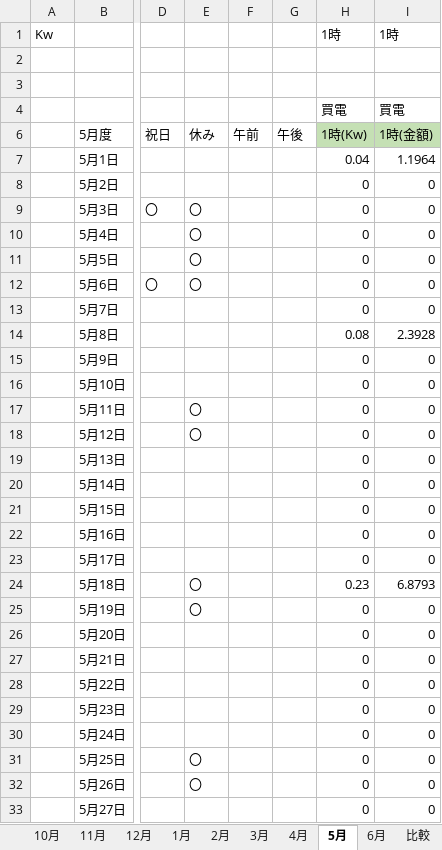
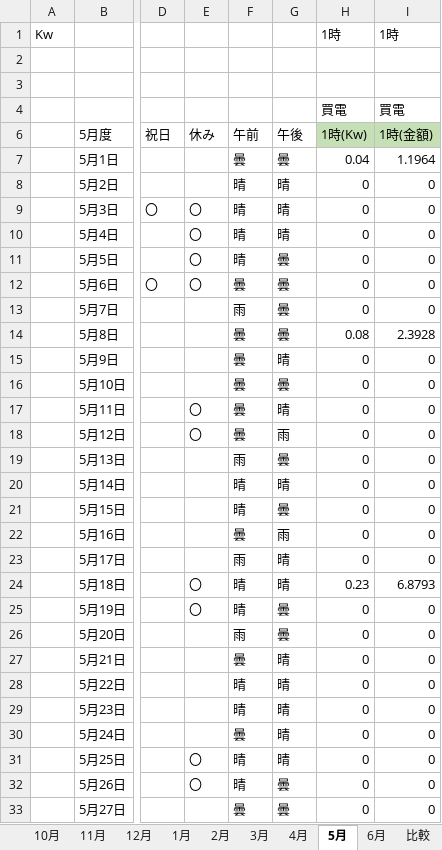
Before and after one commit to nagamasa1969/WindowsVBA, an Excel workbook: 2023年度_太陽光計算.xlsm, sheet 5月, drawn as a sheet; only a part is shown, gaps mark what is left out; values as stored, in another font and other column widths than the file's, no borders; charts and pictures and conditional formats not drawn; the diff covers the shown part only; the diff names each change by its address in the sheet, - before the commit and + after, or states it on an @@ line.

```diff
--- a/2023年度_太陽光計算.xlsm (sheet 5月)
+++ b/2023年度_太陽光計算.xlsm (sheet 5月)
-F7: (empty)
+F7: 曇
-G7: (empty)
+G7: 曇
-F8:F11: (empty)
+F8:F11: 晴
-G8:G10: (empty)
+G8:G10: 晴
-G11:G14: (empty)
+G11:G14: 曇
-F12: (empty)
+F12: 曇
-F13: (empty)
+F13: 雨
-F14:F18: (empty)
+F14:F18: 曇
-G15: (empty)
+G15: 晴
-G16: (empty)
+G16: 曇
-G17: (empty)
+G17: 晴
-G18: (empty)
+G18: 雨
-F19: (empty)
+F19: 雨
-G19: (empty)
+G19: 曇
-F20:F21: (empty)
+F20:F21: 晴
-G20: (empty)
+G20: 晴
-G21: (empty)
+G21: 曇
-F22: (empty)
+F22: 曇
-G22: (empty)
+G22: 雨
-F23: (empty)
+F23: 雨
-G23:G24: (empty)
+G23:G24: 晴
-F24:F25: (empty)
+F24:F25: 晴
-G25:G26: (empty)
+G25:G26: 曇
-F26: (empty)
+F26: 雨
-F27: (empty)
+F27: 曇
-G27:G31: (empty)
+G27:G31: 晴
-F28:F29: (empty)
+F28:F29: 晴
-F30: (empty)
+F30: 曇
-F31:F32: (empty)
+F31:F32: 晴
-G32:G33: (empty)
+G32:G33: 曇
-F33: (empty)
+F33: 曇
```
Also changed, not shown: 8 edited cells elsewhere in this sheet, sheet CSV, sheet 6月, sheet 1月, sheet 4月, sheet 3月, sheet 2月, 3 more sheets, charts or pictures, 1 other file.
